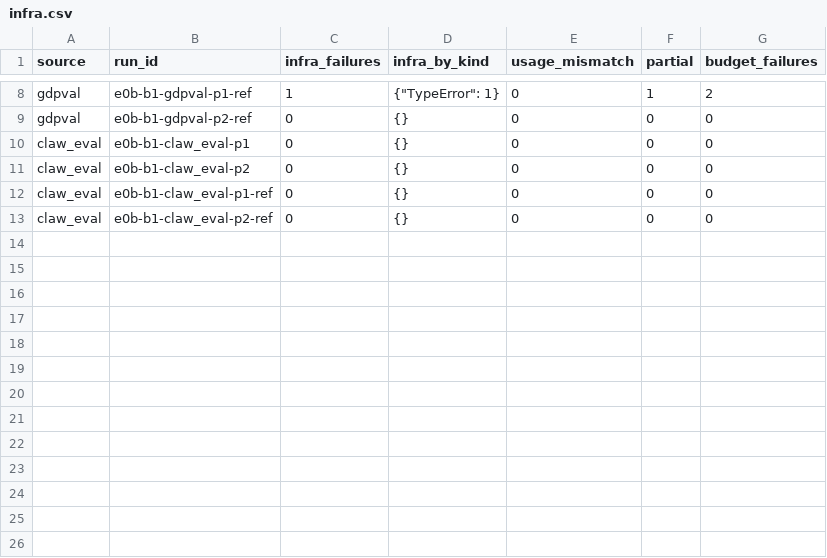
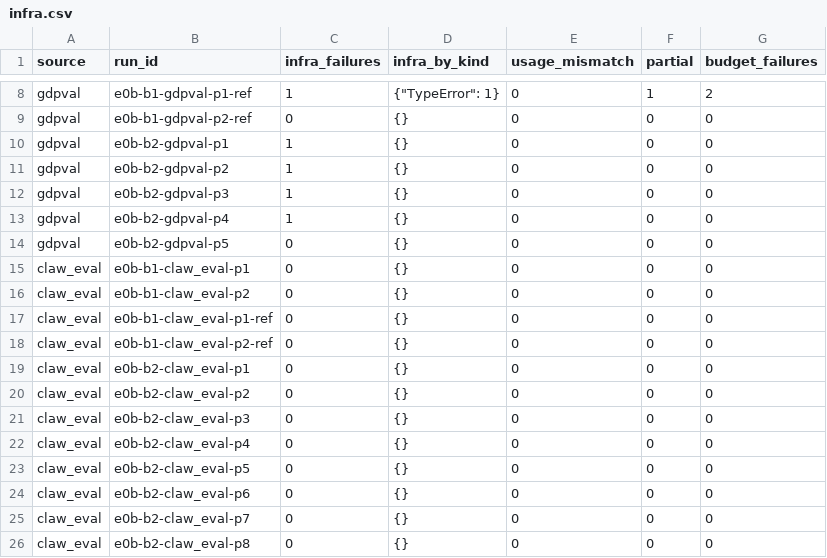
Before and after one commit to MinilordKREE/agent_harnesses_diagnostic, a CSV file: data/E0/infra.csv, drawn as a sheet; only a part is shown, gaps mark what is left out; the diff names each change by its address in the sheet, - before the commit and + after, or states it on an @@ line.

```diff
--- a/data/E0/infra.csv
+++ b/data/E0/infra.csv
+row 10: gdpval | e0b-b2-gdpval-p1 | 1 | {} | 0 | 0 | 0
+row 11: gdpval | e0b-b2-gdpval-p2 | 1 | {} | 0 | 0 | 0
+row 12: gdpval | e0b-b2-gdpval-p3 | 1 | {} | 0 | 0 | 0
+row 13: gdpval | e0b-b2-gdpval-p4 | 1 | {} | 0 | 0 | 0
+row 14: gdpval | e0b-b2-gdpval-p5 | 0 | {} | 0 | 0 | 0
+row 19: claw_eval | e0b-b2-claw_eval-p1 | 0 | {} | 0 | 0 | 0
+row 20: claw_eval | e0b-b2-claw_eval-p2 | 0 | {} | 0 | 0 | 0
+row 21: claw_eval | e0b-b2-claw_eval-p3 | 0 | {} | 0 | 0 | 0
+row 22: claw_eval | e0b-b2-claw_eval-p4 | 0 | {} | 0 | 0 | 0
+row 23: claw_eval | e0b-b2-claw_eval-p5 | 0 | {} | 0 | 0 | 0
+row 24: claw_eval | e0b-b2-claw_eval-p6 | 0 | {} | 0 | 0 | 0
+row 25: claw_eval | e0b-b2-claw_eval-p7 | 0 | {} | 0 | 0 | 0
+row 26: claw_eval | e0b-b2-claw_eval-p8 | 0 | {} | 0 | 0 | 0
```
Also changed, not shown: data/E0/corruption_feasibility.csv, data/E0/cost.csv, 22 other files.
